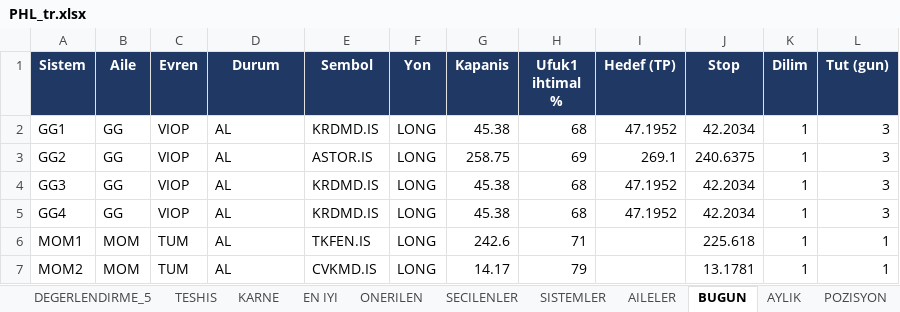
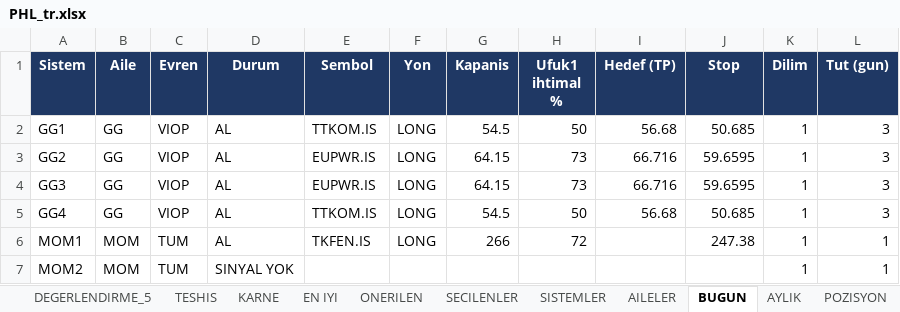
Before and after one commit to serkanche/portfoy, an Excel workbook: PHL_tr.xlsx, sheet BUGUN, drawn as a sheet; only a part is shown; values as stored, in another font and other column widths than the file's, no borders; the diff covers the shown part only; the diff names each change by its address in the sheet, - before the commit and + after, or states it on an @@ line.

```diff
--- a/PHL_tr.xlsx (sheet BUGUN)
+++ b/PHL_tr.xlsx (sheet BUGUN)
-E2 (Sembol): KRDMD.IS
+E2 (Sembol): TTKOM.IS
-G2 (Kapanis): 45.38
+G2 (Kapanis): 54.5
-H2 (Ufuk1 ihtimal %): 68
+H2 (Ufuk1 ihtimal %): 50
-I2 (Hedef (TP)): 47.1952
+I2 (Hedef (TP)): 56.68
-J2 (Stop): 42.2034
+J2 (Stop): 50.685
-E3 (Sembol): ASTOR.IS
+E3 (Sembol): EUPWR.IS
-G3 (Kapanis): 258.75
+G3 (Kapanis): 64.15
-H3 (Ufuk1 ihtimal %): 69
+H3 (Ufuk1 ihtimal %): 73
-I3 (Hedef (TP)): 269.1
+I3 (Hedef (TP)): 66.716
-J3 (Stop): 240.6375
+J3 (Stop): 59.6595
-E4 (Sembol): KRDMD.IS
+E4 (Sembol): EUPWR.IS
-G4 (Kapanis): 45.38
+G4 (Kapanis): 64.15
-H4 (Ufuk1 ihtimal %): 68
+H4 (Ufuk1 ihtimal %): 73
-I4 (Hedef (TP)): 47.1952
+I4 (Hedef (TP)): 66.716
-J4 (Stop): 42.2034
+J4 (Stop): 59.6595
-E5 (Sembol): KRDMD.IS
+E5 (Sembol): TTKOM.IS
-G5 (Kapanis): 45.38
+G5 (Kapanis): 54.5
-H5 (Ufuk1 ihtimal %): 68
+H5 (Ufuk1 ihtimal %): 50
-I5 (Hedef (TP)): 47.1952
+I5 (Hedef (TP)): 56.68
-J5 (Stop): 42.2034
+J5 (Stop): 50.685
-G6 (Kapanis): 242.6
+G6 (Kapanis): 266
-H6 (Ufuk1 ihtimal %): 71
+H6 (Ufuk1 ihtimal %): 72
-J6 (Stop): 225.618
+J6 (Stop): 247.38
-D7 (Durum): AL
+D7 (Durum): SINYAL YOK
-E7 (Sembol): CVKMD.IS
+E7 (Sembol): (empty)
-F7 (Yon): LONG
+F7 (Yon): (empty)
-G7 (Kapanis): 14.17
+G7 (Kapanis): (empty)
-H7 (Ufuk1 ihtimal %): 79
+H7 (Ufuk1 ihtimal %): (empty)
-J7 (Stop): 13.1781
+J7 (Stop): (empty)
```
Also changed, not shown: 1 added row and 36 edited cells elsewhere in this sheet, sheet DEGERLENDIRME_5, sheet DEGERLENDIRME_3, sheet DEGERLENDIRME_2, sheet DEGERLENDIRME_1, sheet DEGERLENDIRME, sheet SISTEMLER, 10 more sheets.
